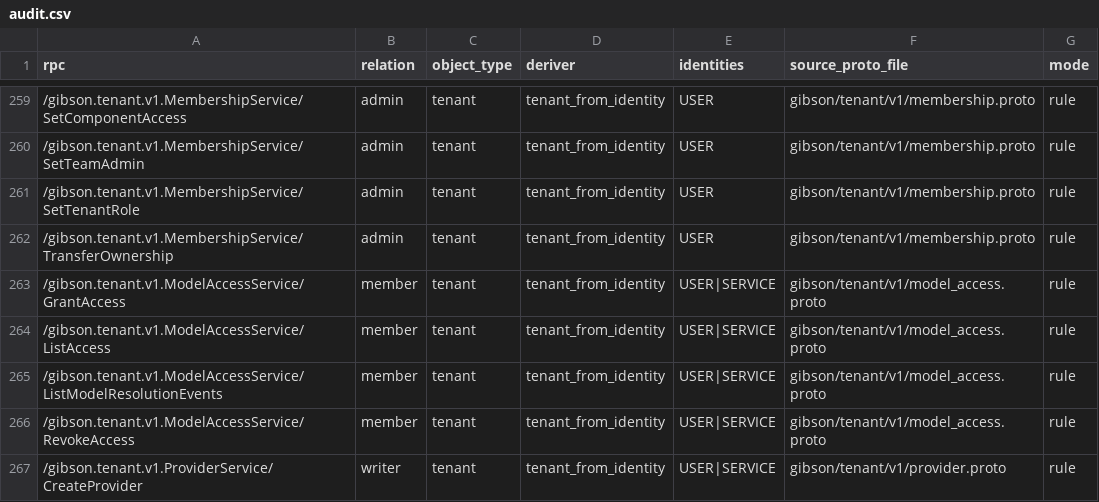
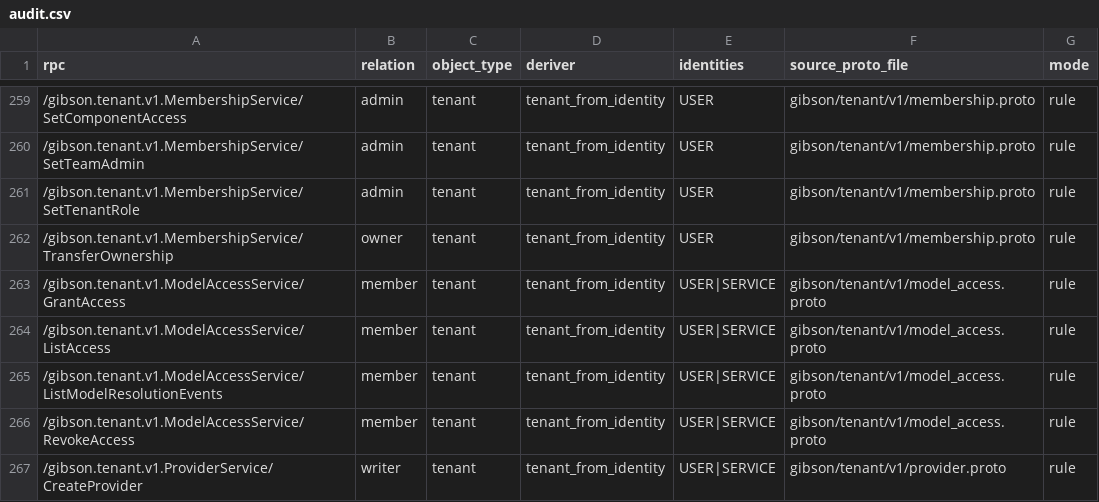
Before and after one commit to zeroroot-ai/gibson, a CSV file: internal/platform/authz/registry/audit.csv, drawn as a sheet; only a part is shown, gaps mark what is left out.

```diff
--- a/internal/platform/authz/registry/audit.csv
+++ b/internal/platform/authz/registry/audit.csv
@@ -261,3 +261,3 @@ rpc,relation,object_type,deriver,identities,source_proto_file,mode
 /gibson.tenant.v1.MembershipService/SetTenantRole,admin,tenant,tenant_from_identity,USER,gibson/tenant/v1/membership.proto,rule
-/gibson.tenant.v1.MembershipService/TransferOwnership,admin,tenant,tenant_from_identity,USER,gibson/tenant/v1/membership.proto,rule
+/gibson.tenant.v1.MembershipService/TransferOwnership,owner,tenant,tenant_from_identity,USER,gibson/tenant/v1/membership.proto,rule
 /gibson.tenant.v1.ModelAccessService/GrantAccess,member,tenant,tenant_from_identity,USER|SERVICE,gibson/tenant/v1/model_access.proto,rule
```
Also changed, not shown: 13 other files.
